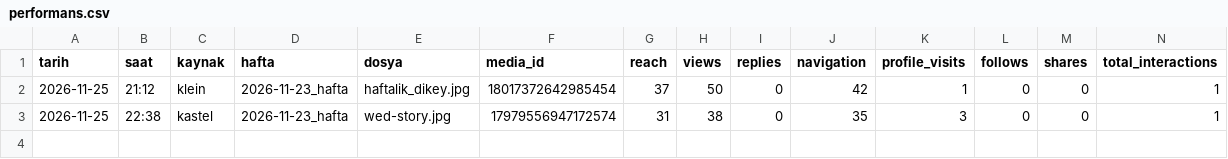
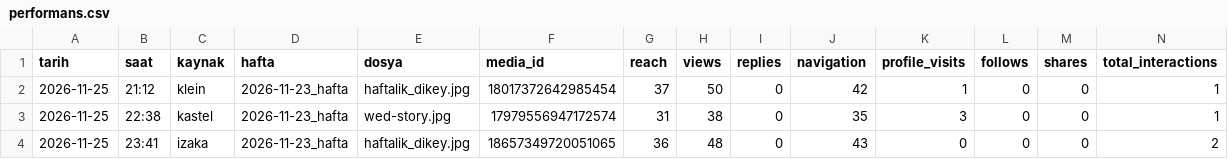
Before and after one commit to aboutevents/klein-afis, a CSV file: performans.csv, drawn as a sheet; only a part is shown; rows hold the shown columns only; the diff names each change by its address in the sheet, - before the commit and + after, or states it on an @@ line.

```diff
--- a/performans.csv
+++ b/performans.csv
+row 4: 2026-11-25 | 23:41 | izaka | 2026-11-23_hafta | haftalik_dikey.jpg | 18657349720051065 | 36 | 48 | 0 | 43 | 0 | 0 | 0 | 2
```
Also changed, not shown: 1 other file.
